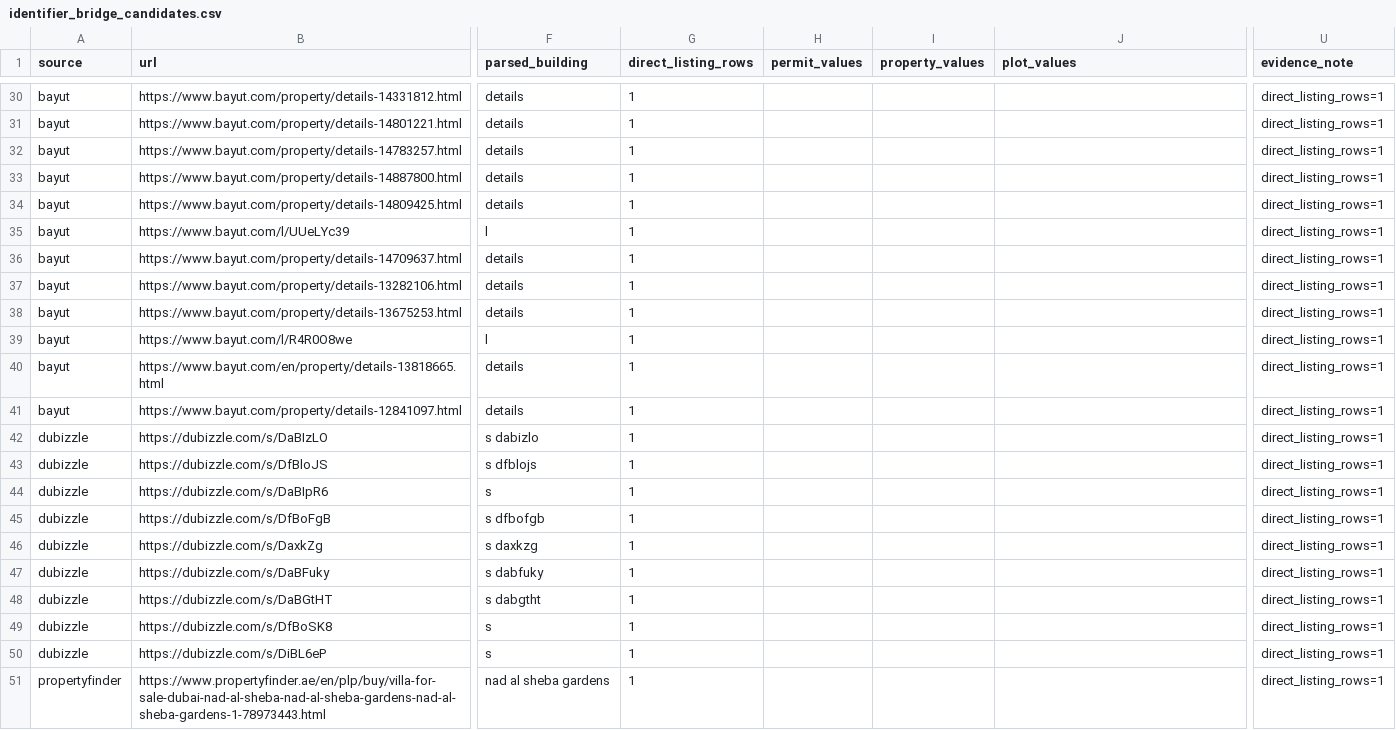
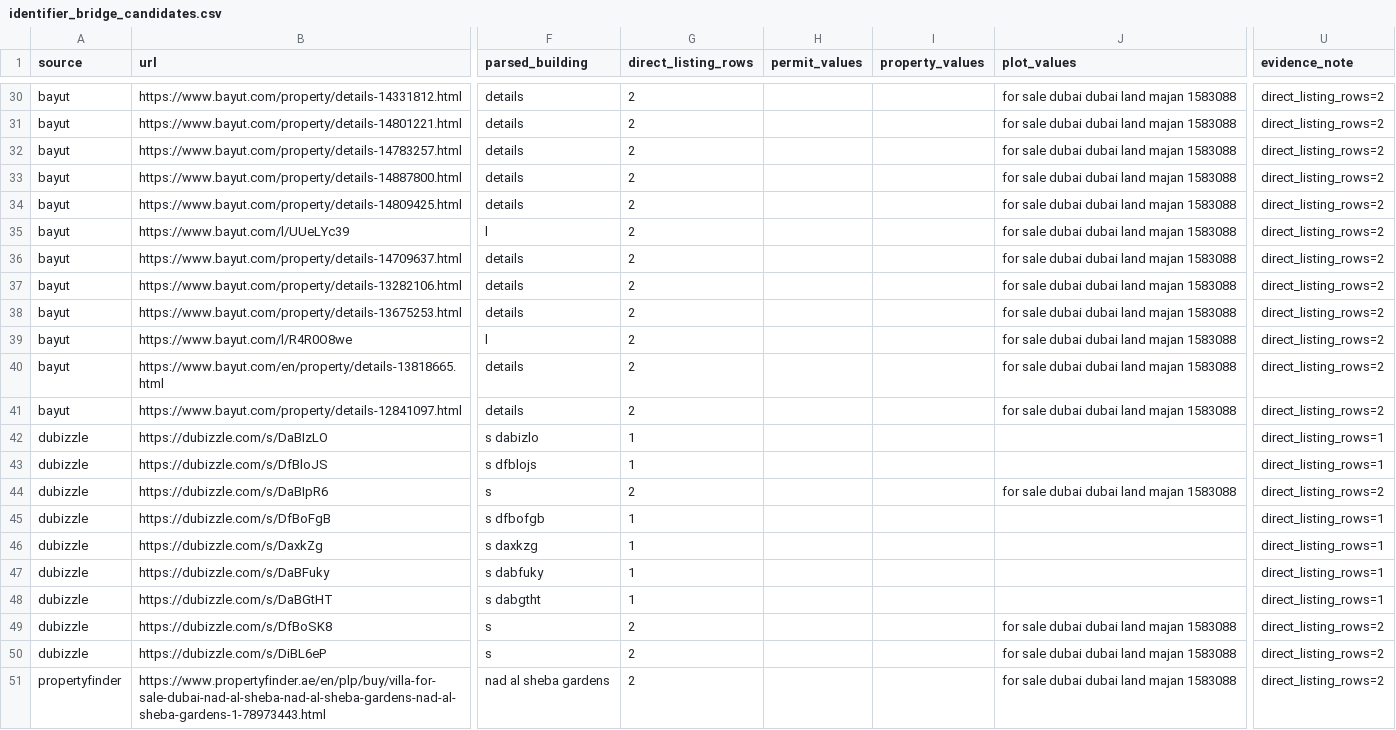
Before and after one commit to oaahmar-hub/AIOS, a CSV file: KnowledgeBase/resolver/identifier_bridge_candidates.csv, drawn as a sheet; only a part is shown, gaps mark what is left out; the diff covers the shown part only; the diff names each change by its address in the sheet, - before the commit and + after, or states it on an @@ line.

```diff
--- a/KnowledgeBase/resolver/identifier_bridge_candidates.csv
+++ b/KnowledgeBase/resolver/identifier_bridge_candidates.csv
-G30:G41 (direct_listing_rows): 1
+G30:G41 (direct_listing_rows): 2
-J30:J41 (plot_values): (empty)
+J30:J41 (plot_values): for sale dubai dubai land majan 1583088
-U30:U41 (evidence_note): direct_listing_rows=1
+U30:U41 (evidence_note): direct_listing_rows=2
-G44 (direct_listing_rows): 1
+G44 (direct_listing_rows): 2
-J44 (plot_values): (empty)
+J44 (plot_values): for sale dubai dubai land majan 1583088
-U44 (evidence_note): direct_listing_rows=1
+U44 (evidence_note): direct_listing_rows=2
-G49:G51 (direct_listing_rows): 1
+G49:G51 (direct_listing_rows): 2
-J49:J51 (plot_values): (empty)
+J49:J51 (plot_values): for sale dubai dubai land majan 1583088
-U49:U51 (evidence_note): direct_listing_rows=1
+U49:U51 (evidence_note): direct_listing_rows=2
```
Also changed, not shown: 66 edited cells elsewhere in this file, 7 other files.
